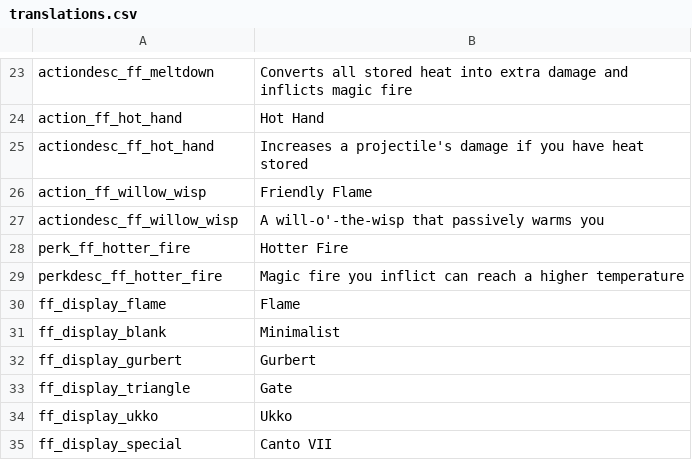
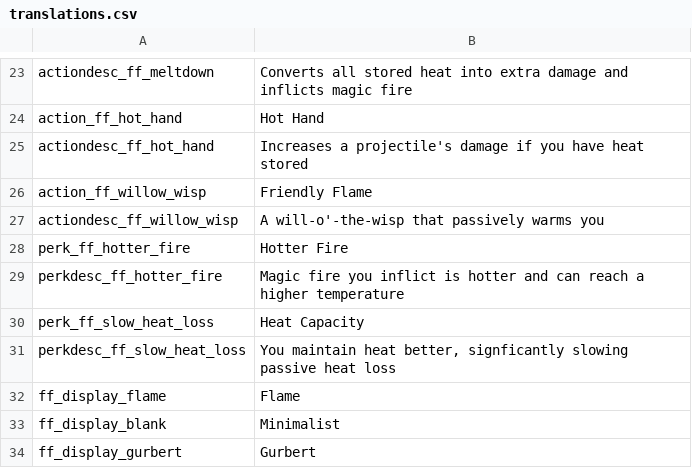
Before and after one commit to SiriMoel/foolish_flame, a CSV file: files/translations.csv, drawn as a sheet; only a part is shown, gaps mark what is left out; the shorter side is filled out with more unchanged rows.

Commit message:
heat capacity (from thermodynamics) perk

```diff
--- a/files/translations.csv
+++ b/files/translations.csv
@@ -28,3 +28,5 @@ actiondesc_ff_willow_wisp,"A will-o'-the-wisp that passively warms you",,,,,,,,,
 perk_ff_hotter_fire,"Hotter Fire",,,,,,,,,,,,,,,,,,,,,,
-perkdesc_ff_hotter_fire,"Magic fire you inflict can reach a higher temperature",,,,,,,,,,,,,,,,,,,,,,
+perkdesc_ff_hotter_fire,"Magic fire you inflict is hotter and can reach a higher temperature",,,,,,,,,,,,,,,,,,,,,,
+perk_ff_slow_heat_loss,"Heat Capacity",,,,,,,,,,,,,,,,,,,,,,
+perkdesc_ff_slow_heat_loss,"You maintain heat better, signficantly slowing passive heat loss",,,,,,,,,,,,,,,,,,,,,,
 ff_display_flame,"Flame",,,,,,,,,,,,,,,,,,,,,,
```
Also changed, not shown: 7 other files.
